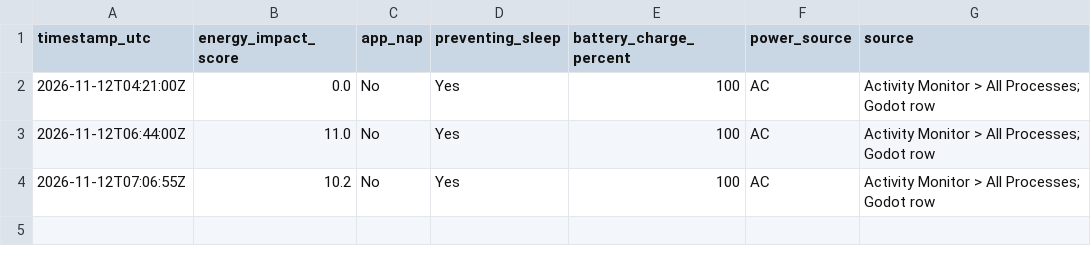
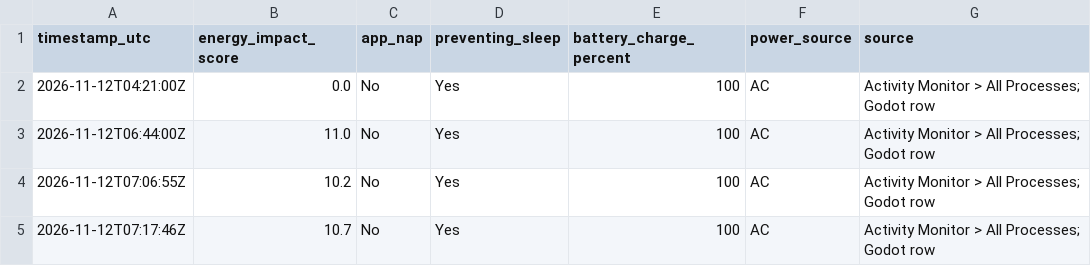
Before and after one commit to jiahecairen/CatFishing-Game, a CSV file: tasks/evidence/REL-001/candidate-8h-20261112T040226Z-energy.csv, drawn as a sheet.

```diff
--- a/tasks/evidence/REL-001/candidate-8h-20261112T040226Z-energy.csv
+++ b/tasks/evidence/REL-001/candidate-8h-20261112T040226Z-energy.csv
@@ -4 +4,2 @@ timestamp_utc,energy_impact_score,app_nap,preventing_sleep,battery_charge_percen
 2026-11-12T07:06:55Z,10.2,No,Yes,100,AC,Activity Monitor > All Processes; Godot row
+2026-11-12T07:17:46Z,10.7,No,Yes,100,AC,Activity Monitor > All Processes; Godot row
```
Also changed, not shown: 1 other file.
